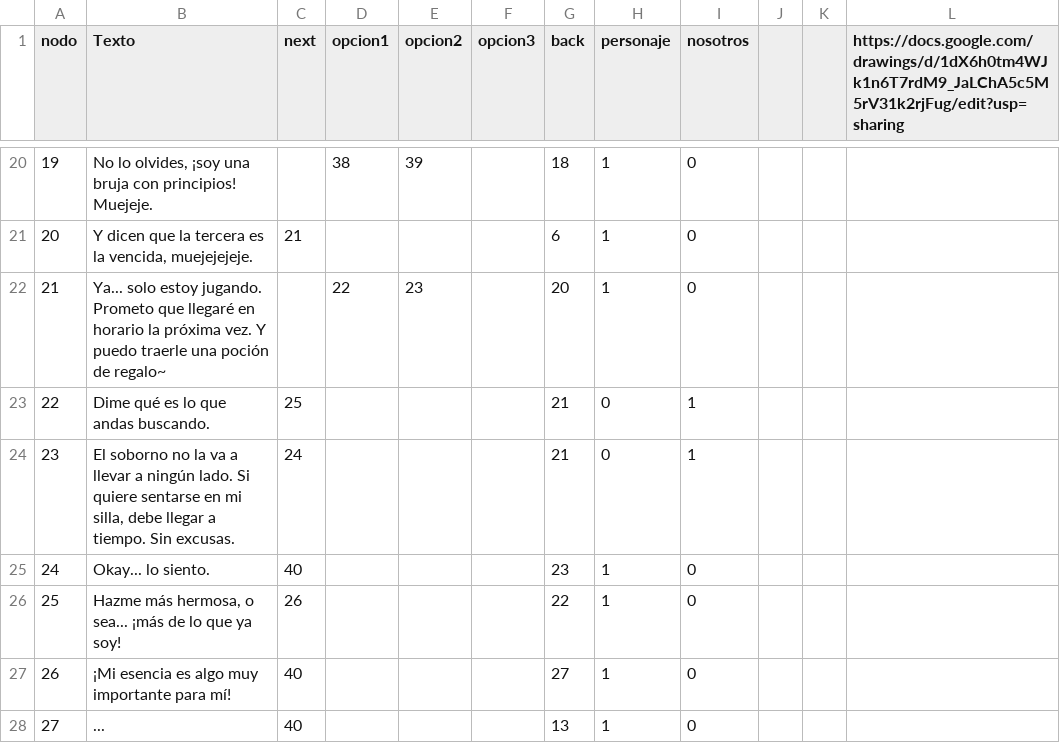
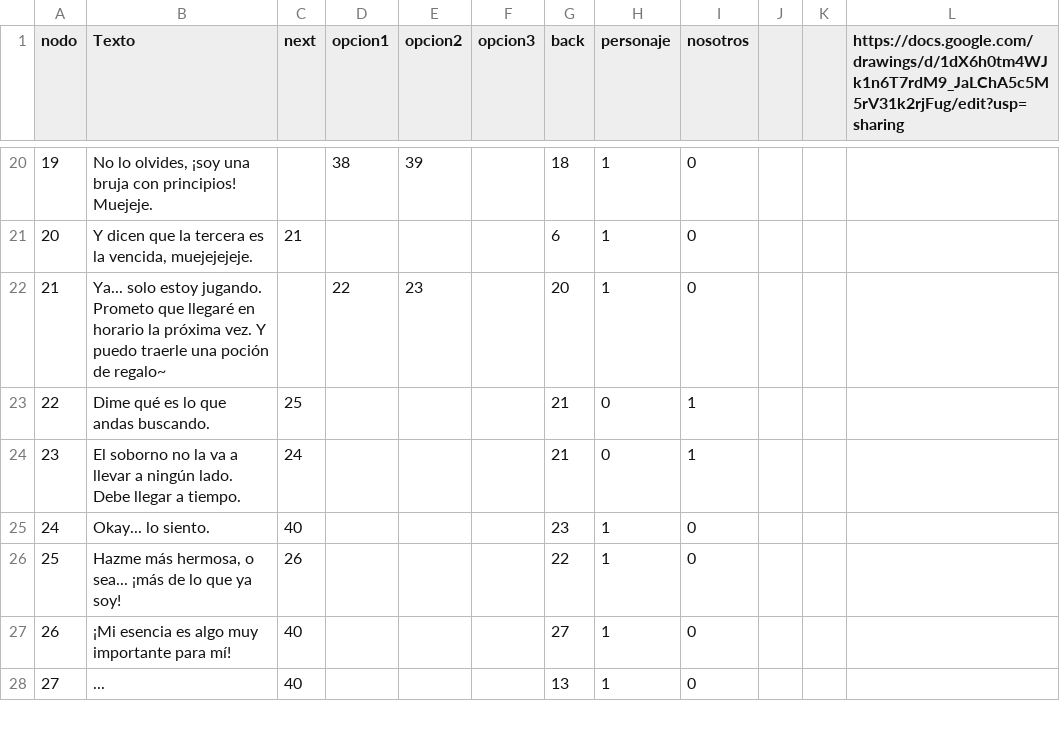
Before and after one commit to ero333/GoldenBeauty, a CSV file: Assets/excels/Bruja excel.csv, drawn as a sheet; only a part is shown, gaps mark what is left out.

```diff
--- a/Assets/excels/Bruja excel.csv
+++ b/Assets/excels/Bruja excel.csv
@@ -23,3 +23,3 @@ nodo,Texto,next,opcion1,opcion2,opcion3,back,personaje,nosotros,,,https://docs.g
 22,Dime qué es lo que andas buscando.,25,,,,21,0,1,,,
-23,"El soborno no la va a llevar a ningún lado. Si quiere sentarse en mi silla, debe llegar a tiempo. Sin excusas.",24,,,,21,0,1,,,
+23,El soborno no la va a llevar a ningún lado. Debe llegar a tiempo.,24,,,,21,0,1,,,
 24,Okay... lo siento.,40,,,,23,1,0,,,
```
Also changed, not shown: 12 other files.
